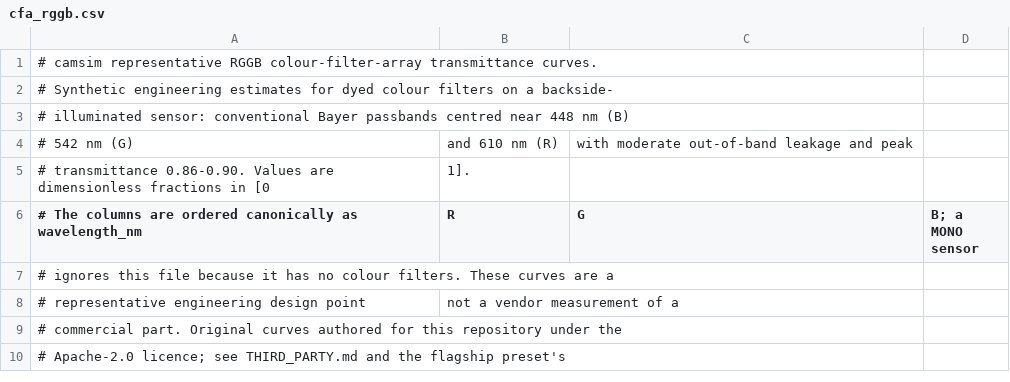
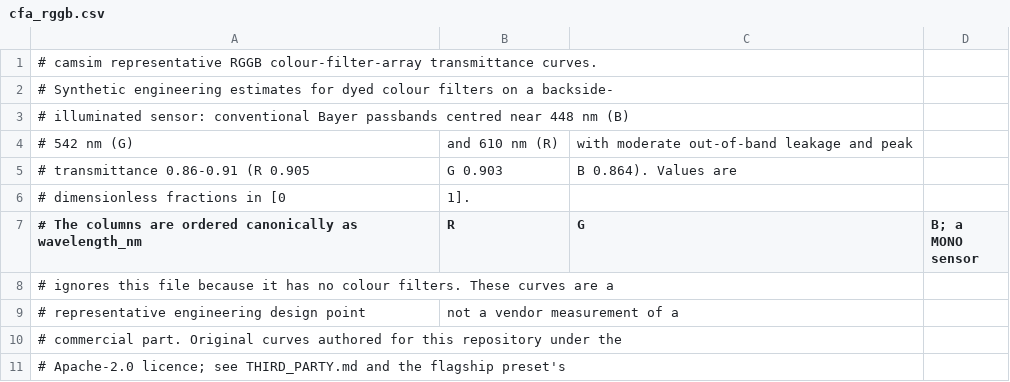
Before and after one commit to pengzhao-ai/camsim, a CSV file: src/camsim/data/spectra/cfa_rggb.csv, drawn as a sheet; only a part is shown.

```diff
--- a/src/camsim/data/spectra/cfa_rggb.csv
+++ b/src/camsim/data/spectra/cfa_rggb.csv
@@ -4,3 +4,4 @@
 # 542 nm (G), and 610 nm (R), with moderate out-of-band leakage and peak
-# transmittance 0.86-0.90. Values are dimensionless fractions in [0, 1].
+# transmittance 0.86-0.91 (R 0.905, G 0.903, B 0.864). Values are
+# dimensionless fractions in [0, 1].
 # The columns are ordered canonically as wavelength_nm,R,G,B; a MONO sensor
```
Also changed, not shown: 13 other files.
